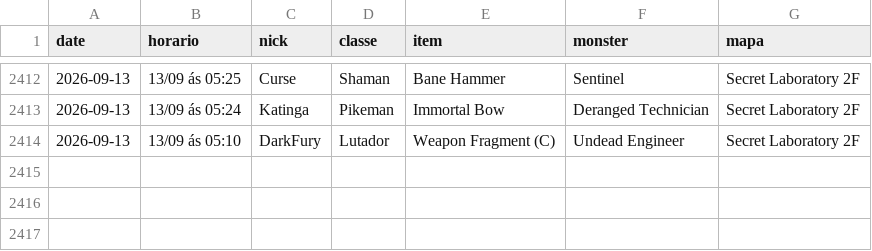
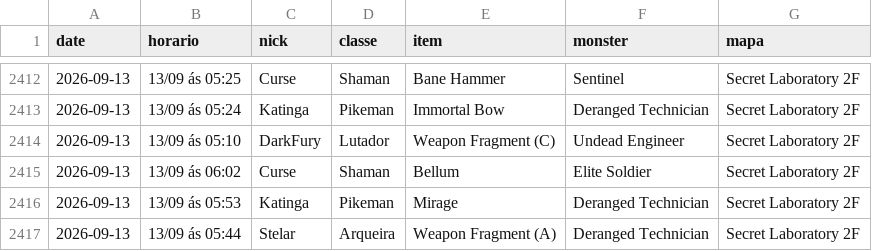
Before and after one commit to FlynMael/aorus-xp-tracker, a CSV file: data/drops.csv, drawn as a sheet; only a part is shown, gaps mark what is left out.

```diff
--- a/data/drops.csv
+++ b/data/drops.csv
@@ -2414 +2414,4 @@ date,horario,nick,classe,item,monster,mapa
 2026-09-13,13/09 ás 05:10,DarkFury,Lutador,Weapon Fragment (C),Undead Engineer,Secret Laboratory 2F
+2026-09-13,13/09 ás 06:02,Curse,Shaman,Bellum,Elite Soldier,Secret Laboratory 2F
+2026-09-13,13/09 ás 05:53,Katinga,Pikeman,Mirage,Deranged Technician,Secret Laboratory 2F
+2026-09-13,13/09 ás 05:44,Stelar,Arqueira,Weapon Fragment (A),Deranged Technician,Secret Laboratory 2F
```
Also changed, not shown: data/history.csv.
